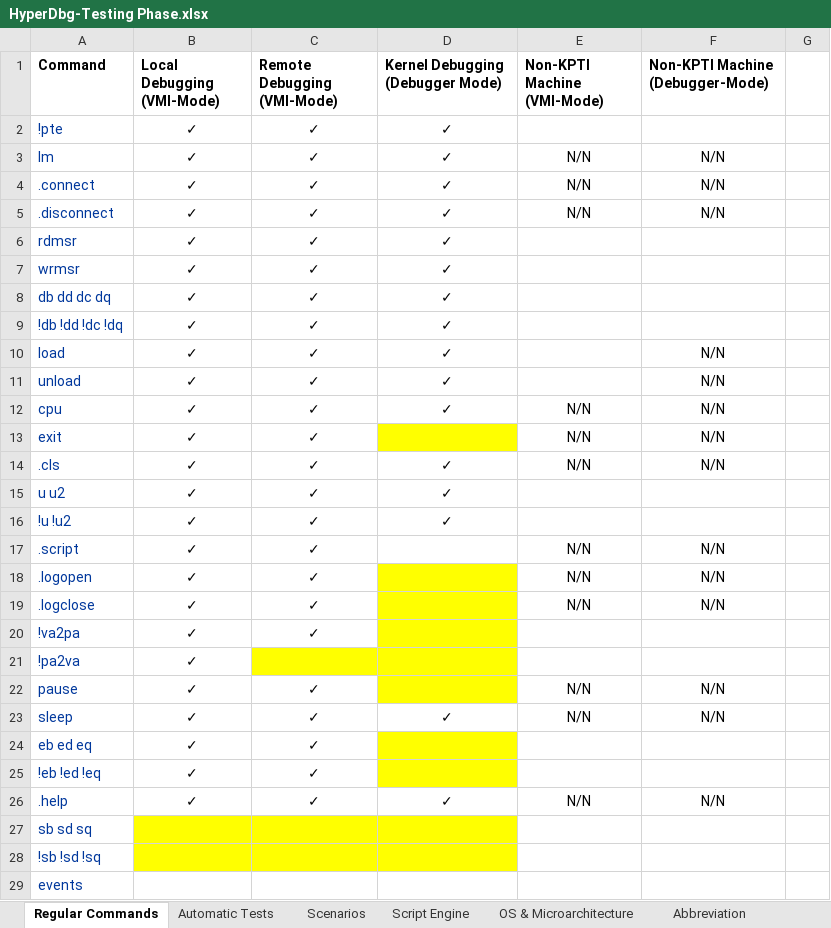
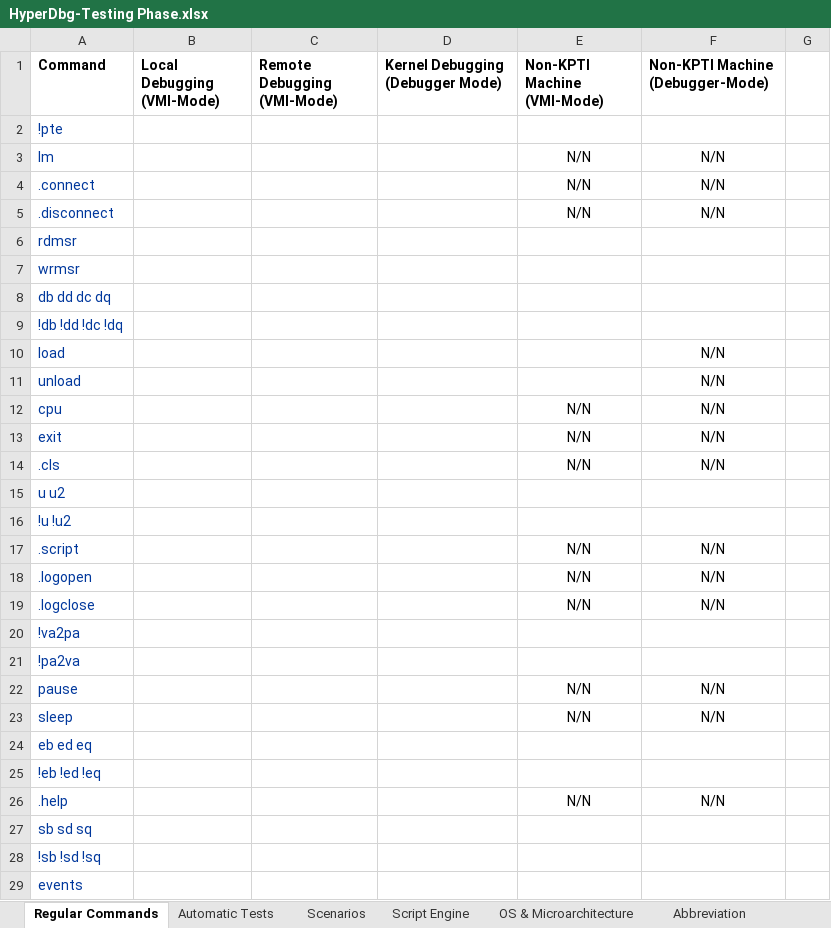
Before and after one commit to HyperDbg/testing-phase, an Excel workbook: HyperDbg-Testing Phase.xlsx, sheet Regular Commands, drawn as a sheet; only a part is shown; values as stored, in another font and other column widths than the file's, no borders; the diff covers the shown part only; the diff names each change by its address in the sheet, - before the commit and + after, or states it on an @@ line.

```diff
--- a/HyperDbg-Testing Phase.xlsx (sheet Regular Commands)
+++ b/HyperDbg-Testing Phase.xlsx (sheet Regular Commands)
-B2:B26 (Local Debugging (VMI-Mode)): ✓
+B2:B26 (Local Debugging (VMI-Mode)): (empty)
-C2:C20 (Remote Debugging (VMI-Mode)): ✓
+C2:C20 (Remote Debugging (VMI-Mode)): (empty)
-D2:D12 (Kernel Debugging (Debugger Mode)): ✓
+D2:D12 (Kernel Debugging (Debugger Mode)): (empty)
-D13 fill: #FFFF00
+D13 fill: none
-D14:D16 (Kernel Debugging (Debugger Mode)): ✓
+D14:D16 (Kernel Debugging (Debugger Mode)): (empty)
-D18:D20 fill: #FFFF00
+D18:D20 fill: none
-C21:D21 fill: #FFFF00
+C21:D21 fill: none
-C22:C26 (Remote Debugging (VMI-Mode)): ✓
+C22:C26 (Remote Debugging (VMI-Mode)): (empty)
-D22 fill: #FFFF00
+D22 fill: none
-D23 (Kernel Debugging (Debugger Mode)): ✓
+D23 (Kernel Debugging (Debugger Mode)): (empty)
-D24:D25 fill: #FFFF00
+D24:D25 fill: none
-D26 (Kernel Debugging (Debugger Mode)): ✓
+D26 (Kernel Debugging (Debugger Mode)): (empty)
-B27:D28 fill: #FFFF00
+B27:D28 fill: none
```
Also changed, not shown: 23 edited cells and cell formats elsewhere in this sheet.
